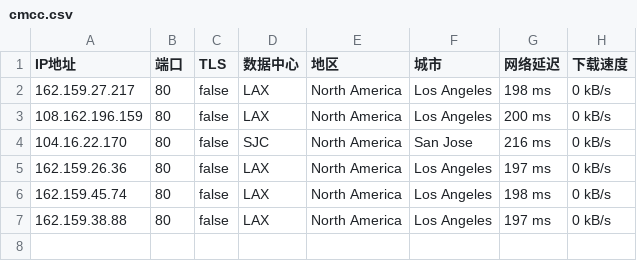
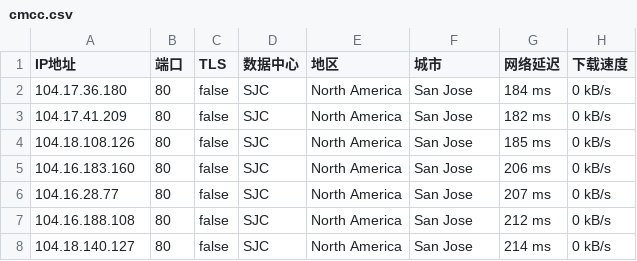
Before and after one commit to greycc2021/iptools, a CSV file: iptest/cmcc.csv, drawn as a sheet.

Commit message:
Update:2024-08-04-16:45:01

```diff
--- a/iptest/cmcc.csv
+++ b/iptest/cmcc.csv
@@ -1,7 +1,8 @@
 IP地址,端口,TLS,数据中心,地区,城市,网络延迟,下载速度
-162.159.27.217,80,false,LAX,North America,Los Angeles,198 ms,0 kB/s
-108.162.196.159,80,false,LAX,North America,Los Angeles,200 ms,0 kB/s
-104.16.22.170,80,false,SJC,North America,San Jose,216 ms,0 kB/s
-162.159.26.36,80,false,LAX,North America,Los Angeles,197 ms,0 kB/s
-162.159.45.74,80,false,LAX,North America,Los Angeles,198 ms,0 kB/s
-162.159.38.88,80,false,LAX,North America,Los Angeles,197 ms,0 kB/s
+104.17.36.180,80,false,SJC,North America,San Jose,184 ms,0 kB/s
+104.17.41.209,80,false,SJC,North America,San Jose,182 ms,0 kB/s
+104.18.108.126,80,false,SJC,North America,San Jose,185 ms,0 kB/s
+104.16.183.160,80,false,SJC,North America,San Jose,206 ms,0 kB/s
+104.16.28.77,80,false,SJC,North America,San Jose,207 ms,0 kB/s
+104.16.188.108,80,false,SJC,North America,San Jose,212 ms,0 kB/s
+104.18.140.127,80,false,SJC,North America,San Jose,214 ms,0 kB/s
```
